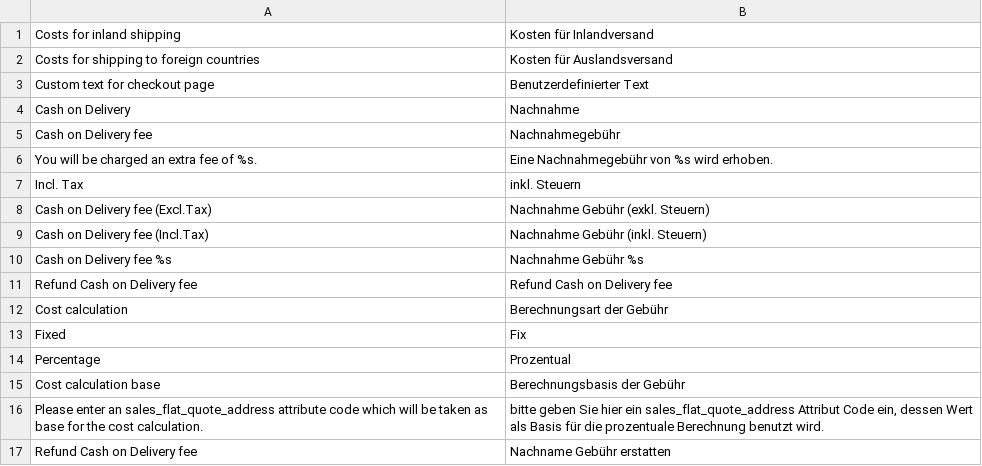
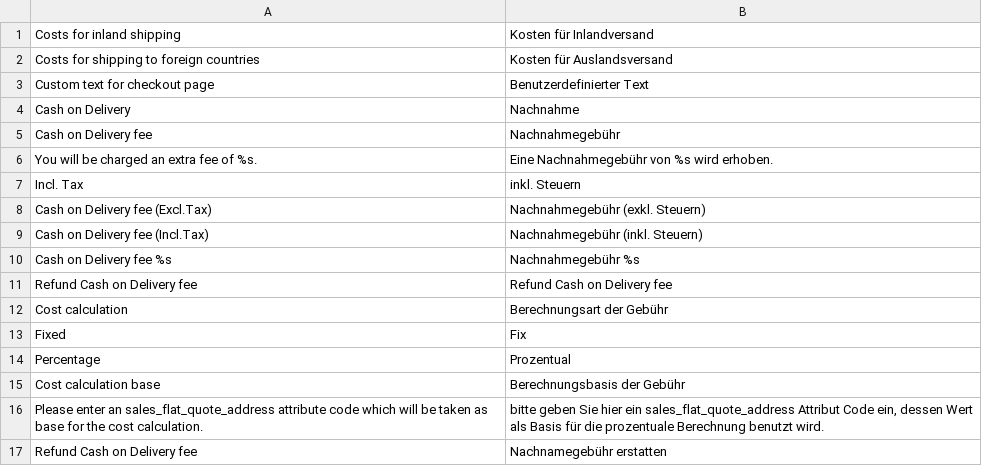
Before and after one commit to PHOENIX-MEDIA/Magento-CashOnDelivery, a CSV file: app/locale/de_DE/Phoenix_CashOnDelivery.csv, drawn as a sheet.

Commit message:
Update Phoenix_CashOnDelivery.csv
Additional Fixes for other occurrences

```diff
--- a/app/locale/de_DE/Phoenix_CashOnDelivery.csv
+++ b/app/locale/de_DE/Phoenix_CashOnDelivery.csv
@@ -7,5 +7,5 @@
 "Incl. Tax","inkl. Steuern"
-"Cash on Delivery fee (Excl.Tax)","Nachnahme Gebühr (exkl. Steuern)"
-"Cash on Delivery fee (Incl.Tax)","Nachnahme Gebühr (inkl. Steuern)"
-"Cash on Delivery fee %s","Nachnahme Gebühr %s"
+"Cash on Delivery fee (Excl.Tax)","Nachnahmegebühr (exkl. Steuern)"
+"Cash on Delivery fee (Incl.Tax)","Nachnahmegebühr (inkl. Steuern)"
+"Cash on Delivery fee %s","Nachnahmegebühr %s"
 "Refund Cash on Delivery fee","Refund Cash on Delivery fee"
@@ -16,2 +16,2 @@
 "Please enter an sales_flat_quote_address attribute code which will be taken as base for the cost calculation.","bitte geben Sie hier ein sales_flat_quote_address Attribut Code ein, dessen Wert als Basis für die prozentuale Berechnung benutzt wird."
-"Refund Cash on Delivery fee","Nachname Gebühr erstatten"
+"Refund Cash on Delivery fee","Nachnamegebühr erstatten"
```
